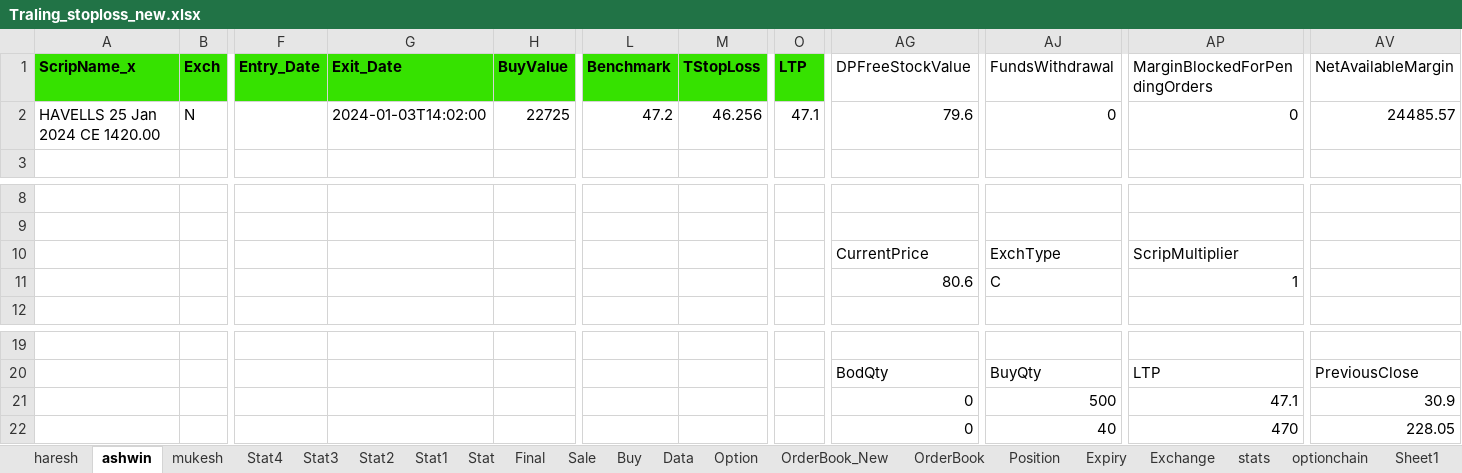
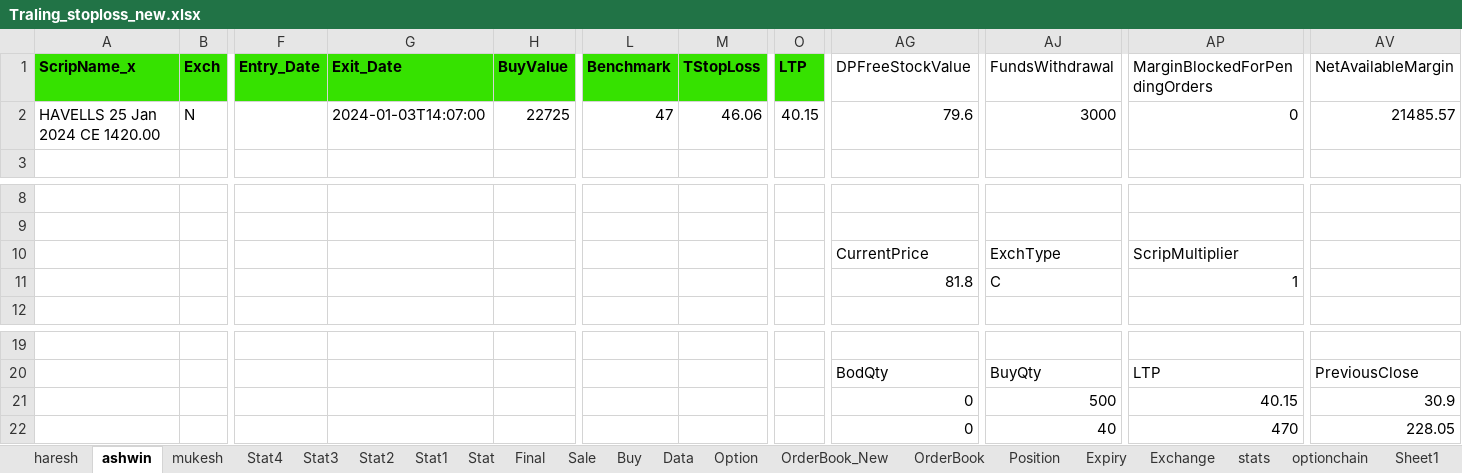
Before and after one commit to mkbairwa942/mkbairwa, an Excel workbook: Traling_stoploss_new.xlsx, sheet ashwin, drawn as a sheet; only a part is shown, gaps mark what is left out; values as stored, in another font and other column widths than the file's, no borders; the diff names each change by its address in the sheet, - before the commit and + after, or states it on an @@ line.

```diff
--- a/Traling_stoploss_new.xlsx (sheet ashwin)
+++ b/Traling_stoploss_new.xlsx (sheet ashwin)
-G2 (Exit_Date): 2024-01-03T14:02:00
+G2 (Exit_Date): 2024-01-03T14:07:00
-L2 (Benchmark): 47.2
+L2 (Benchmark): 47
-M2 (TStopLoss): 46.256
+M2 (TStopLoss): 46.06
-O2 (LTP): 47.1
+O2 (LTP): 40.15
-AJ2 (FundsWithdrawal): 0
+AJ2 (FundsWithdrawal): 3000
-AV2 (NetAvailableMargin): 24485.57
+AV2 (NetAvailableMargin): 21485.57
-AG11 (DPFreeStockValue): 80.6
+AG11 (DPFreeStockValue): 81.8
-AP21 (MarginBlockedForPendingOrders): 47.1
+AP21 (MarginBlockedForPendingOrders): 40.15
```
Also changed, not shown: sheet Stat2, sheet Stat4, sheet haresh, Traling_stoploss.xlsx.
